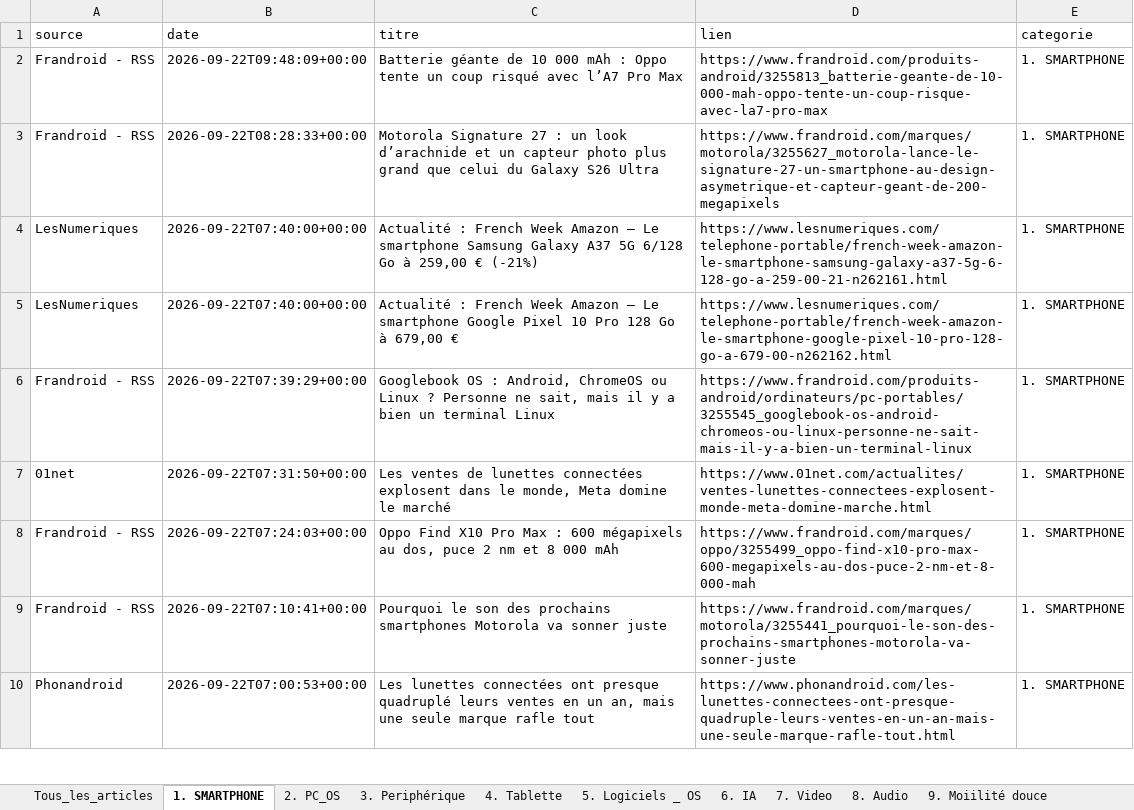
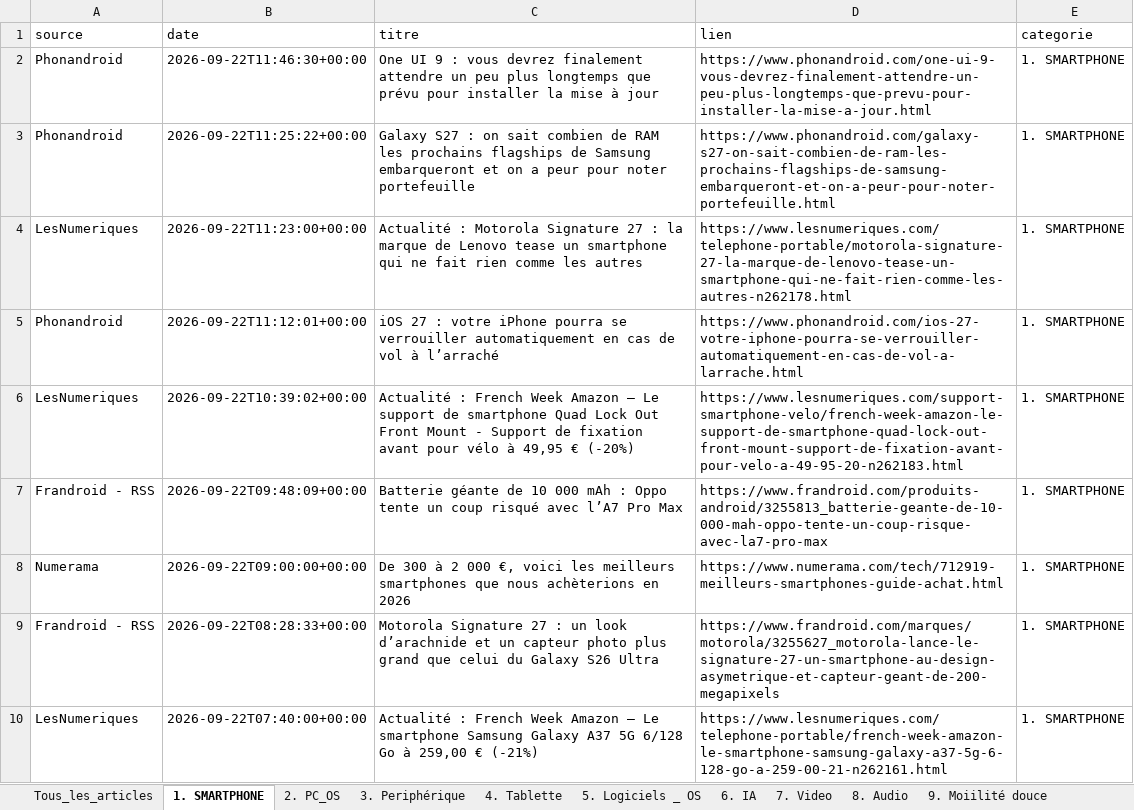
Before and after one commit to djhadef-star/rss-categories, an Excel workbook: output/rss_history_2.xlsx, sheet 1. SMARTPHONE, drawn as a sheet; only a part is shown; the shorter side is filled out with more unchanged rows; values as stored, in another font and other column widths than the file's, no borders; the diff names each change by its address in the sheet, - before the commit and + after, or states it on an @@ line.

```diff
--- a/output/rss_history_2.xlsx (sheet 1. SMARTPHONE)
+++ b/output/rss_history_2.xlsx (sheet 1. SMARTPHONE)
+row 2: Phonandroid | 2026-09-22T11:46:30+00:00 | One UI 9 : vous devrez finalement attendre un peu plus longtemps que prévu pour installer la mise à jour | https://www.phonandroid.com/one-ui-9-vous-devrez-finalement-attendre-un-peu-plus-longtemps-que-prevu-pour-installer-la-mise-a-jour.html | 1. SMARTPHONE
+row 3: Phonandroid | 2026-09-22T11:25:22+00:00 | Galaxy S27 : on sait combien de RAM les prochains flagships de Samsung embarqueront et on a peur pour noter portefeuille | https://www.phonandroid.com/galaxy-s27-on-sait-combien-de-ram-les-prochains-flagships-de-samsung-embarqueront-et-on-a-peur-pour-noter-portefeuille.html | 1. SMARTPHONE
+row 4: LesNumeriques | 2026-09-22T11:23:00+00:00 | Actualité : Motorola Signature 27 : la marque de Lenovo tease un smartphone qui ne fait rien comme les autres | https://www.lesnumeriques.com/telephone-portable/motorola-signature-27-la-marque-de-lenovo-tease-un-smartphone-qui-ne-fait-rien-comme-les-autres-n262178.html | 1. SMARTPHONE
+row 5: Phonandroid | 2026-09-22T11:12:01+00:00 | iOS 27 : votre iPhone pourra se verrouiller automatiquement en cas de vol à l’arraché | https://www.phonandroid.com/ios-27-votre-iphone-pourra-se-verrouiller-automatiquement-en-cas-de-vol-a-larrache.html | 1. SMARTPHONE
+row 6: LesNumeriques | 2026-09-22T10:39:02+00:00 | Actualité : French Week Amazon – Le support de smartphone Quad Lock Out Front Mount - Support de fixation avant pour vélo à 49,95 € (-20%) | https://www.lesnumeriques.com/support-smartphone-velo/french-week-amazon-le-support-de-smartphone-quad-lock-out-front-mount-support-de-fixation-avant-pour-velo-a-49-95-20-n262183.html | 1. SMARTPHONE
+row 8: Numerama | 2026-09-22T09:00:00+00:00 | De 300 à 2 000 €, voici les meilleurs smartphones que nous achèterions en 2026 | https://www.numerama.com/tech/712919-meilleurs-smartphones-guide-achat.html | 1. SMARTPHONE
```
Also changed, not shown: sheet Tous_les_articles, sheet 16. ludique, sheet NON_CLASSE, sheet 20. Sponso, sheet 10. Voiture, sheet 6. IA, 5 more sheets, output/rss_history.xlsx, 2 other files.
